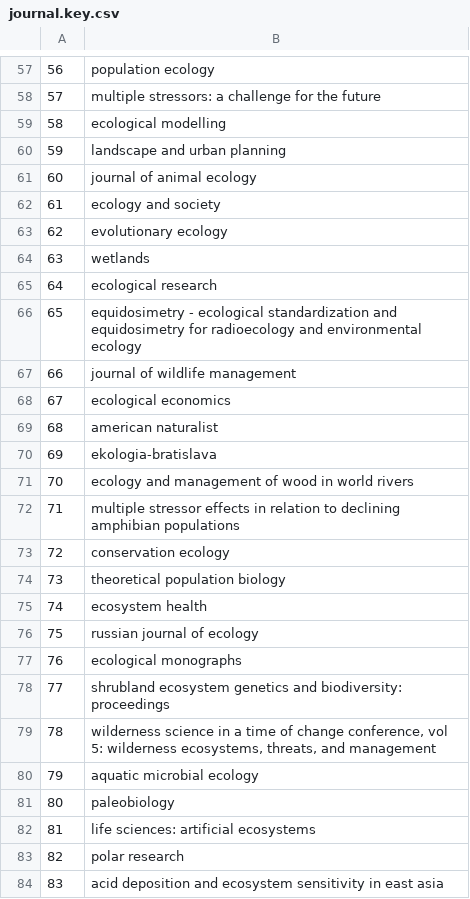
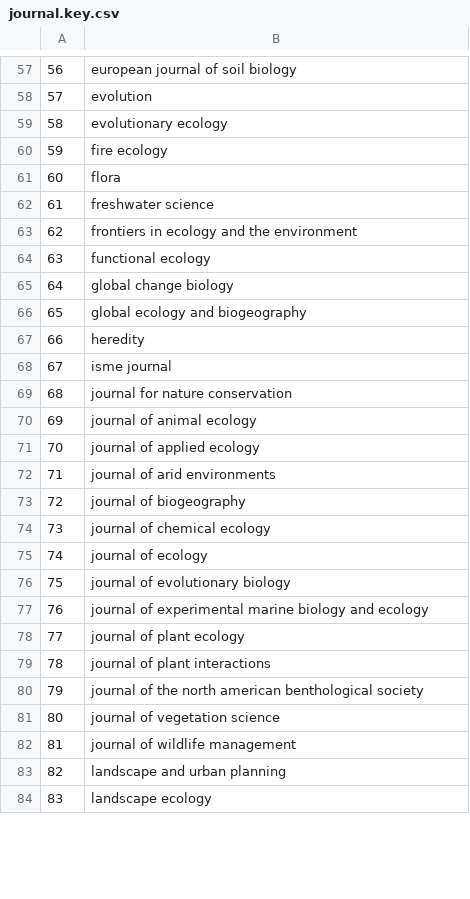
Before and after one commit to esdarling/ProcB_Synergies, a CSV file: data3_full dbase/journal.key.csv, drawn as a sheet; only a part is shown, gaps mark what is left out; the diff covers the shown part only.

Commit message:
SFU Day 2
Updated interaction database, analysis code for Chris

```diff
--- a/data3_full dbase/journal.key.csv
+++ b/data3_full dbase/journal.key.csv
@@ -57,28 +57,28 @@
-"56","population ecology"
-"57","multiple stressors: a challenge for the future"
-"58","ecological modelling"
-"59","landscape and urban planning"
-"60","journal of animal ecology"
-"61","ecology and society"
-"62","evolutionary ecology"
-"63","wetlands"
-"64","ecological research"
-"65","equidosimetry - ecological standardization and equidosimetry for radioecology and environmental ecology"
-"66","journal of wildlife management"
-"67","ecological economics"
-"68","american naturalist"
-"69","ekologia-bratislava"
-"70","ecology and management of wood in world rivers"
-"71","multiple stressor effects in relation to declining amphibian populations"
-"72","conservation ecology"
-"73","theoretical population biology"
-"74","ecosystem health"
-"75","russian journal of ecology"
-"76","ecological monographs"
-"77","shrubland ecosystem genetics and biodiversity: proceedings"
-"78","wilderness science in a time of change conference, vol 5: wilderness ecosystems, threats, and management"
-"79","aquatic microbial ecology"
-"80","paleobiology"
-"81","life sciences: artificial ecosystems"
-"82","polar research"
-"83","acid deposition and ecosystem sensitivity in east asia"
+"56","european journal of soil biology"
+"57","evolution"
+"58","evolutionary ecology"
+"59","fire ecology"
+"60","flora"
+"61","freshwater science"
+"62","frontiers in ecology and the environment"
+"63","functional ecology"
+"64","global change biology"
+"65","global ecology and biogeography"
+"66","heredity"
+"67","isme journal"
+"68","journal for nature conservation"
+"69","journal of animal ecology"
+"70","journal of applied ecology"
+"71","journal of arid environments"
+"72","journal of biogeography"
+"73","journal of chemical ecology"
+"74","journal of ecology"
+"75","journal of evolutionary biology"
+"76","journal of experimental marine biology and ecology"
+"77","journal of plant ecology"
+"78","journal of plant interactions"
+"79","journal of the north american benthological society"
+"80","journal of vegetation science"
+"81","journal of wildlife management"
+"82","landscape and urban planning"
+"83","landscape ecology"
```
Also changed, not shown: 93 edited cells elsewhere in this file, 3 other files.
